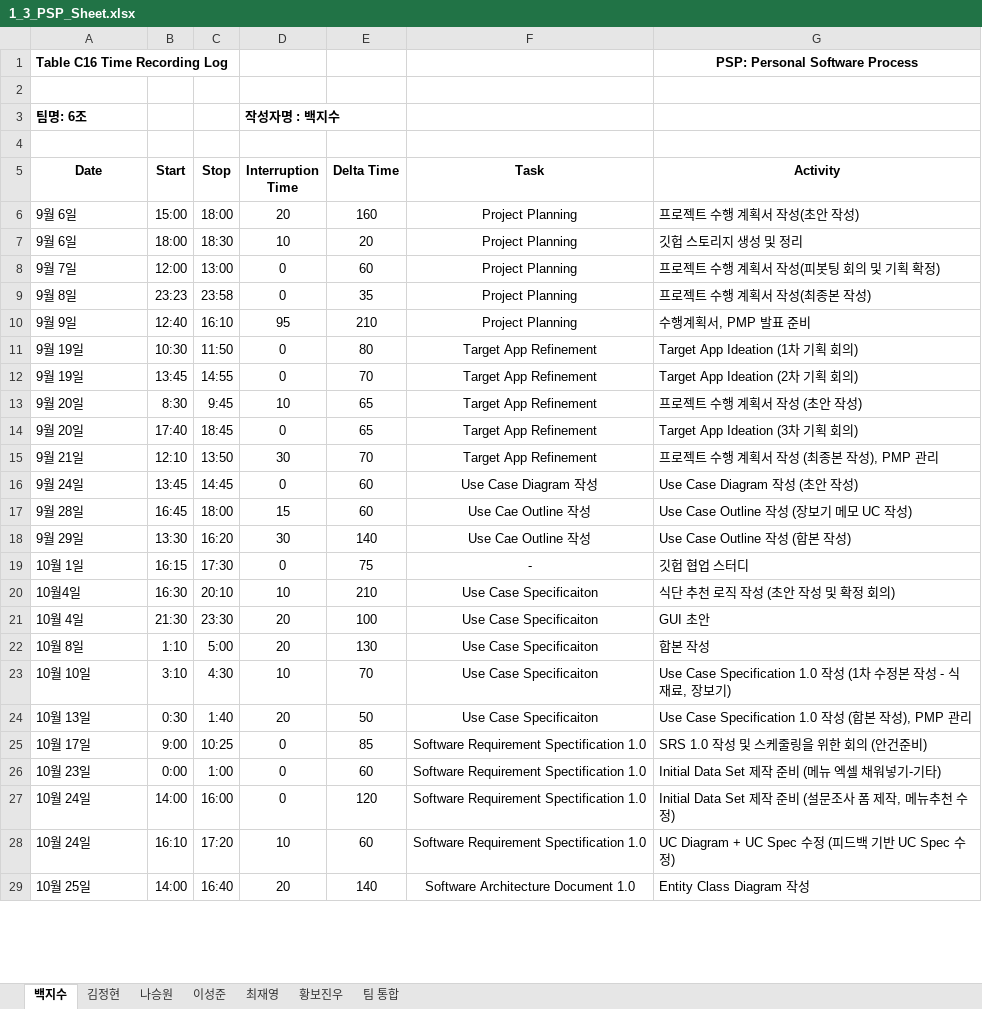
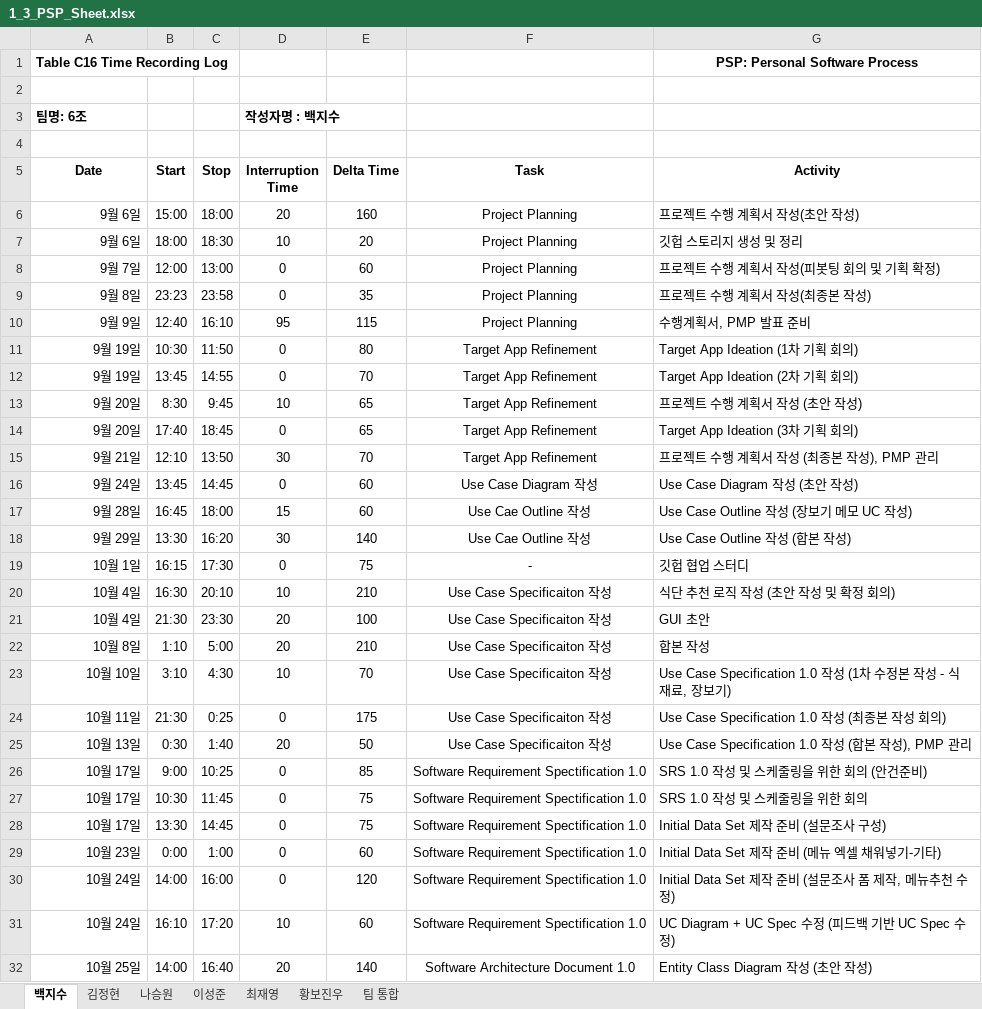
Before and after one commit to paekjisoo/babalzza, an Excel workbook: Project Planning/1_3_PSP_Sheet.xlsx, sheet 백지수, drawn as a sheet; only a part is shown; values as stored, in another font and other column widths than the file's, no borders; addresses are those after the commit; the diff covers the shown part only; the diff names each change by its address in the sheet, - before the commit and + after, or states it on an @@ line.

```diff
--- a/Project Planning/1_3_PSP_Sheet.xlsx (sheet 백지수)
+++ b/Project Planning/1_3_PSP_Sheet.xlsx (sheet 백지수)
-A6:A19 alignment: left
+A6:A19 alignment: right
-E10 (Delta Time): 210
+E10 (Delta Time): 115
-A20 (Date): 10월4일
+A20 (Date): 10월 4일
-F20:F23 (Task): Use Case Specificaiton
+F20:F23 (Task): Use Case Specificaiton 작성
-A21:A23 alignment: left
+A21:A23 alignment: right
-E22 (Delta Time): 130
+E22 (Delta Time): 210
+row 24: 10월 11일 | 21:30 | 0:25 | 0 | 175 | Use Case Specificaiton 작성 | Use Case Specification 1.0 작성 (최종본 작성 회의)
-A25:A26 alignment: left
+A25:A26 alignment: right
-F25 (Task): Use Case Specificaiton
+F25 (Task): Use Case Specificaiton 작성
+row 27: 10월 17일 | 10:30 | 11:45 | 0 | 75 | Software Requirement Spectification 1.0 | SRS 1.0 작성 및 스케줄링을 위한 회의
+row 28: 10월 17일 | 13:30 | 14:45 | 0 | 75 | Software Requirement Spectification 1.0 | Initial Data Set 제작 준비 (설문조사 구성)
-A29:A32 alignment: left
+A29:A32 alignment: right
-G32 (Activity): Entity Class Diagram 작성
+G32 (Activity): Entity Class Diagram 작성 (초안 작성)
```
Also changed, not shown: 10 added rows, 4 edited cells and cell formats elsewhere in this sheet, sheet 황보진우, sheet 최재영, sheet 이성준, sheet 김정현, sheet 나승원, formulas that keep their value, Project Planning/1_2_Project Management Plan_6조.xlsx.
